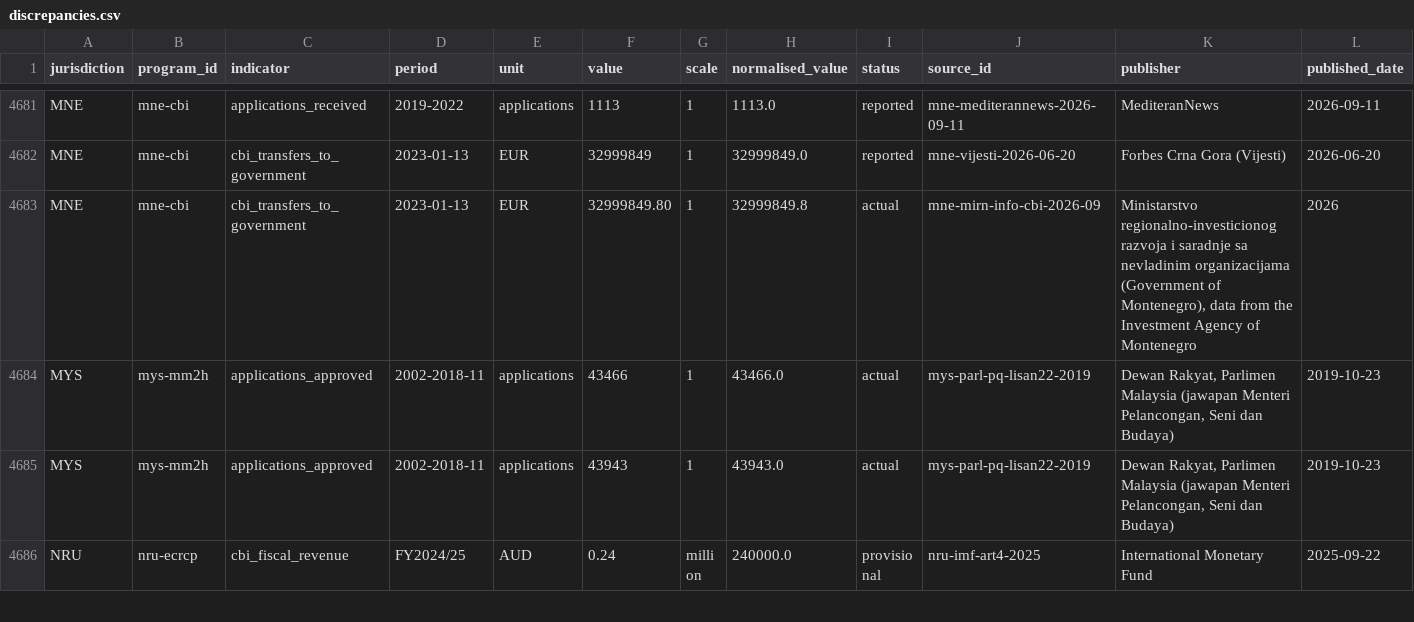
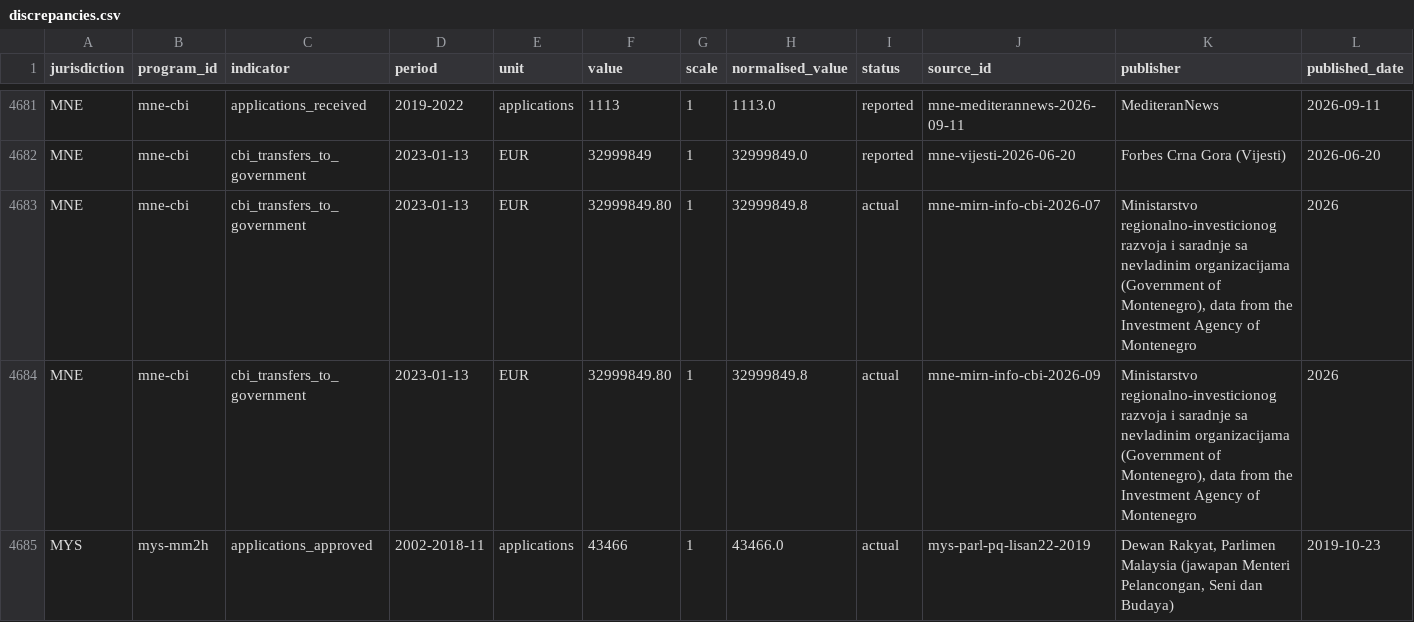
Before and after one commit to oscarleoo/data, a CSV file: topics/cbi/reports/discrepancies.csv, drawn as a sheet; only a part is shown, gaps mark what is left out; the shorter side is filled out with more unchanged rows; rows hold the shown columns only; the diff names each change by its address in the sheet, - before the commit and + after, or states it on an @@ line.

```diff
--- a/topics/cbi/reports/discrepancies.csv
+++ b/topics/cbi/reports/discrepancies.csv
+row 4683: MNE | mne-cbi | cbi_transfers_to_government | 2023-01-13 | EUR | 32999849.80 | 1 | 32999849.8 | actual | mne-mirn-info-cbi-2026-07 | Ministarstvo regionalno-investicionog razvoja i saradnje sa nevladinim organizacijama (Government of Montenegro), data from the Investment Agency of Montenegro | 2026
```
Also changed, not shown: 2 other files.
